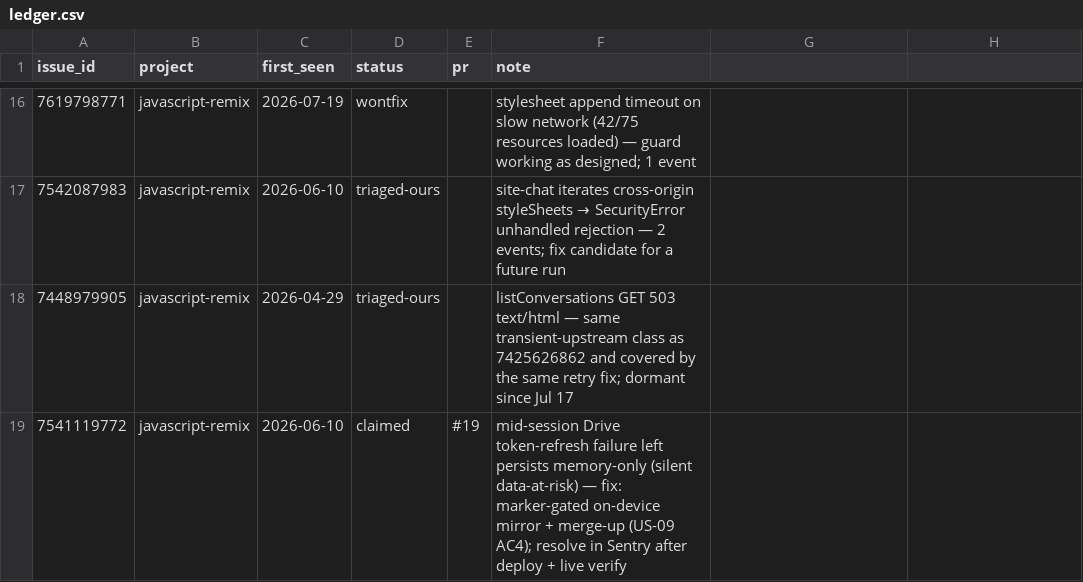
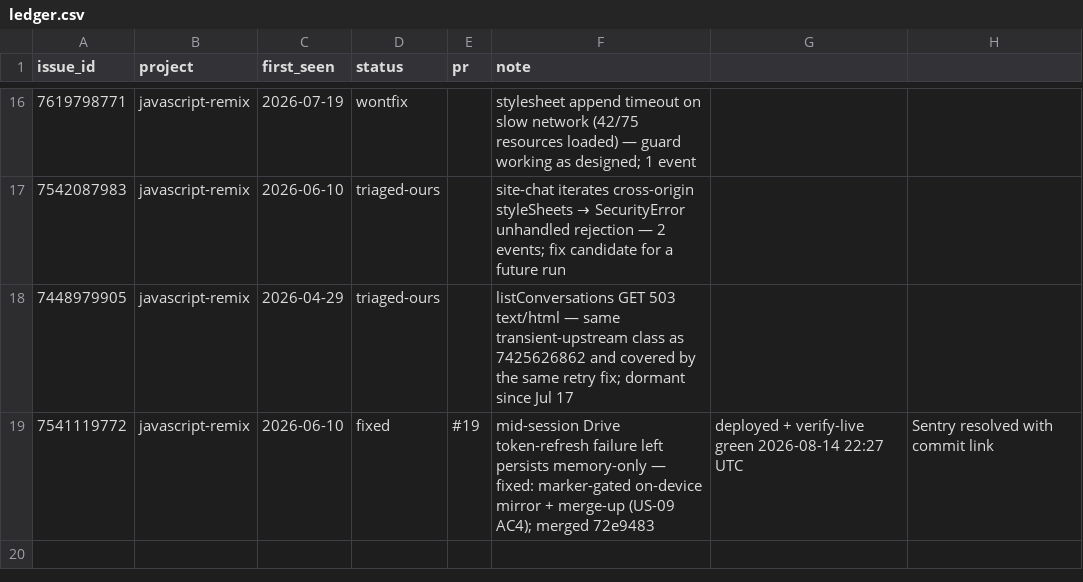
Before and after one commit to DrBradStanfield/roadmap, a CSV file: docs/loops/sentry-fix/ledger.csv, drawn as a sheet; only a part is shown, gaps mark what is left out.

```diff
--- a/docs/loops/sentry-fix/ledger.csv
+++ b/docs/loops/sentry-fix/ledger.csv
@@ -18,2 +18,2 @@ issue_id,project,first_seen,status,pr,note
 7448979905,javascript-remix,2026-04-29,triaged-ours,,listConversations GET 503 text/html — same transient-upstream class as 7425626862 and covered by the same retry fix; dormant since Jul 17
-7541119772,javascript-remix,2026-06-10,claimed,#19,mid-session Drive token-refresh failure left persists memory-only (silent data-at-risk) — fix: marker-gated on-device mirror + merge-up (US-09 AC4); resolve in Sentry after deploy + live verify
+7541119772,javascript-remix,2026-06-10,fixed,#19,mid-session Drive token-refresh failure left persists memory-only — fixed: marker-gated on-device mirror + merge-up (US-09 AC4); merged 72e9483, deployed + verify-live green 2026-08-14 22:27 UTC, Sentry resolved with commit link
```
